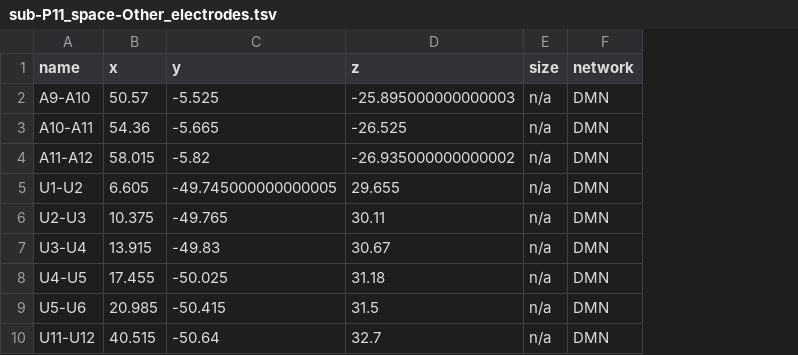
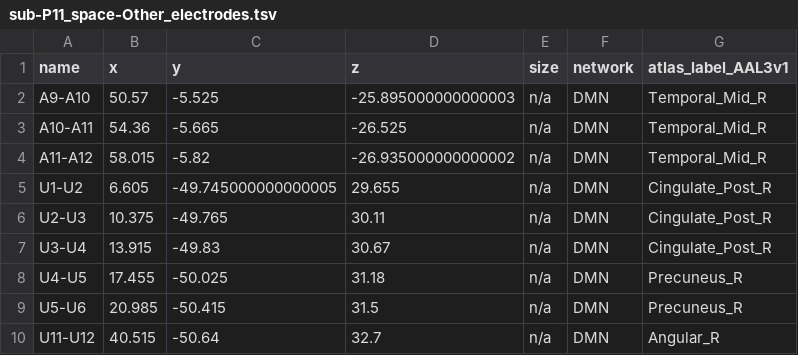
Before and after one commit to nemarDatasets/nm000404, a TSV file: sub-P11/ieeg/sub-P11_space-Other_electrodes.tsv, drawn as a sheet; only a part is shown; the diff names each change by its address in the sheet, - before the commit and + after, or states it on an @@ line.

```diff
--- a/sub-P11/ieeg/sub-P11_space-Other_electrodes.tsv
+++ b/sub-P11/ieeg/sub-P11_space-Other_electrodes.tsv
+column G (atlas_label_AAL3v1), rows 2-10: Temporal_Mid_R | Temporal_Mid_R | Temporal_Mid_R | Cingulate_Post_R | Cingulate_Post_R | Cingulate_Post_R | Precuneus_R | Precuneus_R | Angular_R
```
Also changed, not shown: participants.tsv, sub-P12/ieeg/sub-P12_space-Other_electrodes.tsv, 51 other files.
